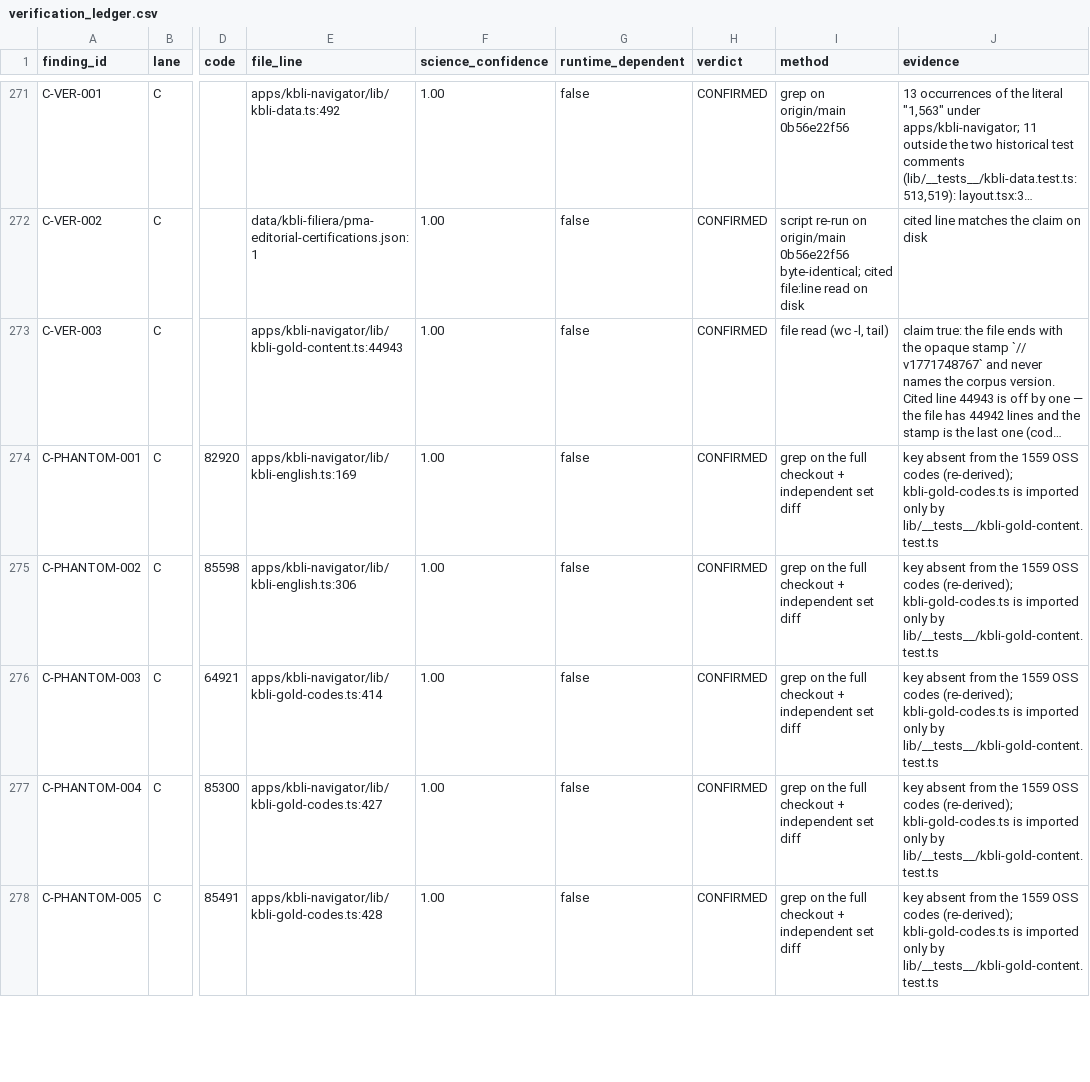
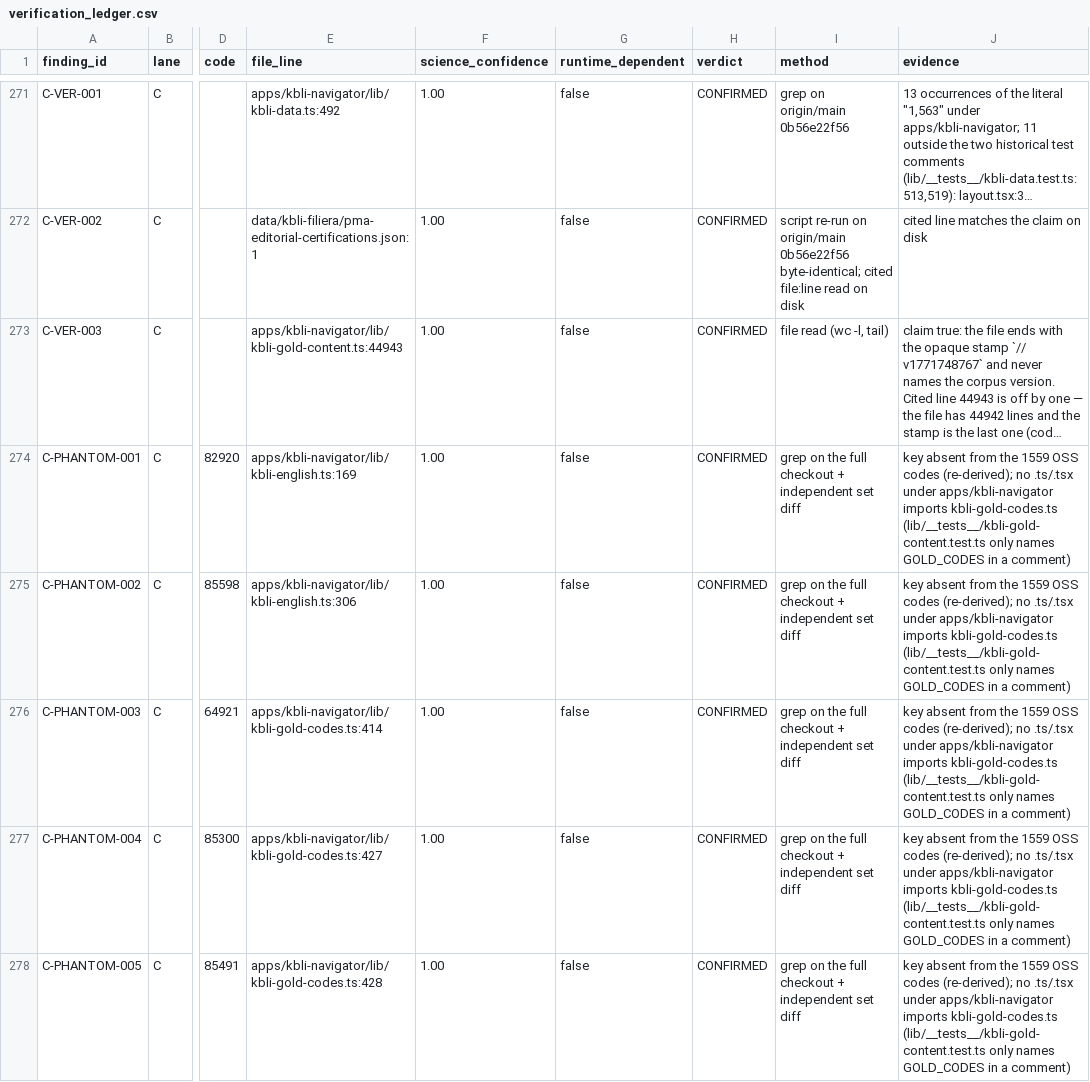
Before and after one commit to Bali-Zero/Teman2, a CSV file: research/operations/2026-09-11-kbli-science-audit-verification/verification_ledger.csv, drawn as a sheet; only a part is shown, gaps mark what is left out; long unchanged cells end in …; the diff covers the shown part only; the diff names each change by its address in the sheet, - before the commit and + after, or states it on an @@ line.

```diff
--- a/research/operations/2026-09-11-kbli-science-audit-verification/verification_ledger.csv
+++ b/research/operations/2026-09-11-kbli-science-audit-verification/verification_ledger.csv
-J274:J278 (evidence): …codes (re-derived); kbli-gold-codes.ts is imported only by lib/__tests__/kbli-gold-content.test.ts
+J274:J278 (evidence): …codes (re-derived); no .ts/.tsx under apps/kbli-navigator imports kbli-gold-codes.ts (lib/__tests__/kbli-gold-content.test.ts only names GOLD_CODES in a comment)
```
Also changed, not shown: 5 edited cells elsewhere in this file.
